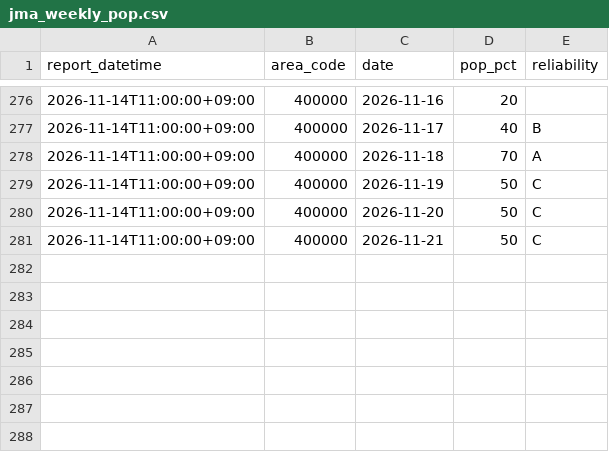
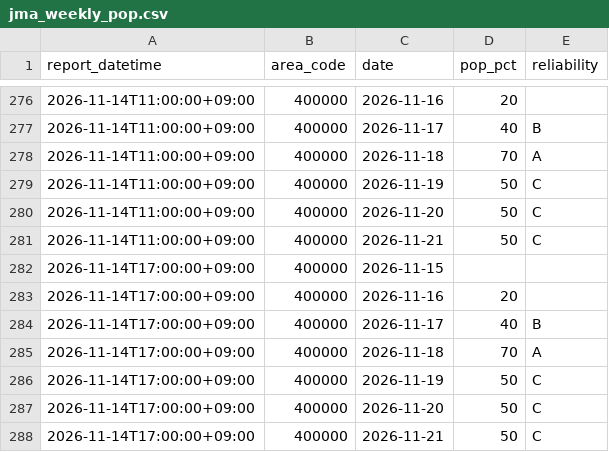
Before and after one commit to yohei-washizaki/fukuoka-dam-outlook, a CSV file: data/normalized/jma_weekly_pop.csv, drawn as a sheet; only a part is shown, gaps mark what is left out; the diff names each change by its address in the sheet, - before the commit and + after, or states it on an @@ line.

```diff
--- a/data/normalized/jma_weekly_pop.csv
+++ b/data/normalized/jma_weekly_pop.csv
+row 282: 2026-11-14T17:00:00+09:00 | 400000 | 2026-11-15
+row 283: 2026-11-14T17:00:00+09:00 | 400000 | 2026-11-16 | 20
+row 284: 2026-11-14T17:00:00+09:00 | 400000 | 2026-11-17 | 40 | B
+row 285: 2026-11-14T17:00:00+09:00 | 400000 | 2026-11-18 | 70 | A
+row 286: 2026-11-14T17:00:00+09:00 | 400000 | 2026-11-19 | 50 | C
+row 287: 2026-11-14T17:00:00+09:00 | 400000 | 2026-11-20 | 50 | C
+row 288: 2026-11-14T17:00:00+09:00 | 400000 | 2026-11-21 | 50 | C
```
Also changed, not shown: data/normalized/jma_weekly_precip_normal.csv.
